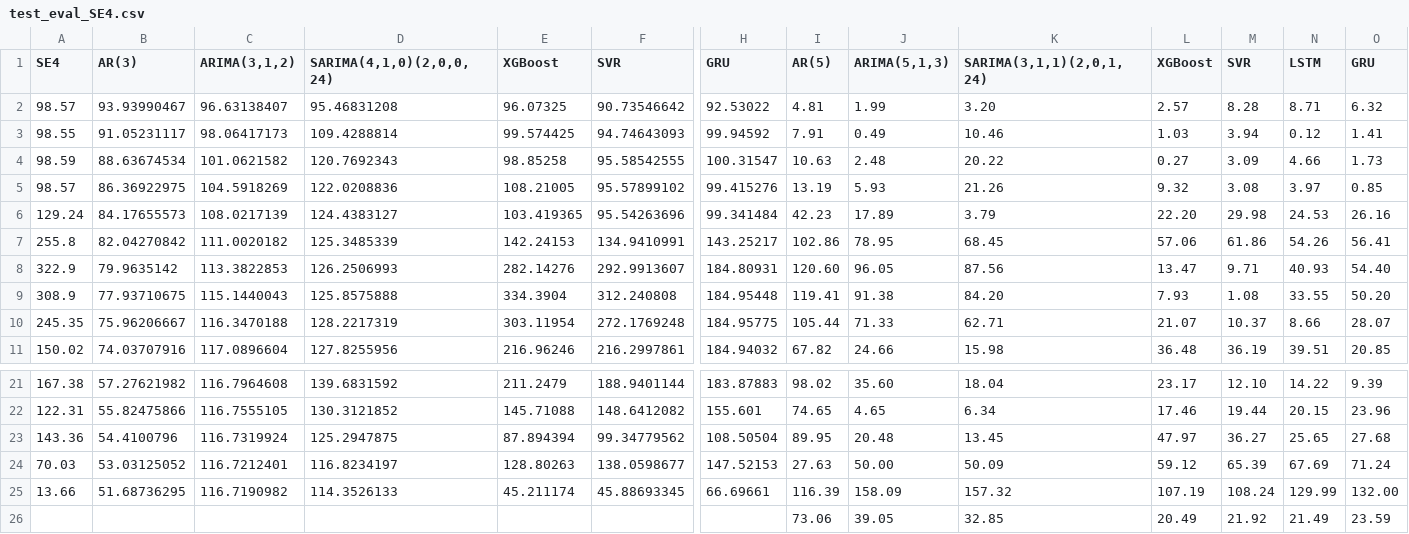
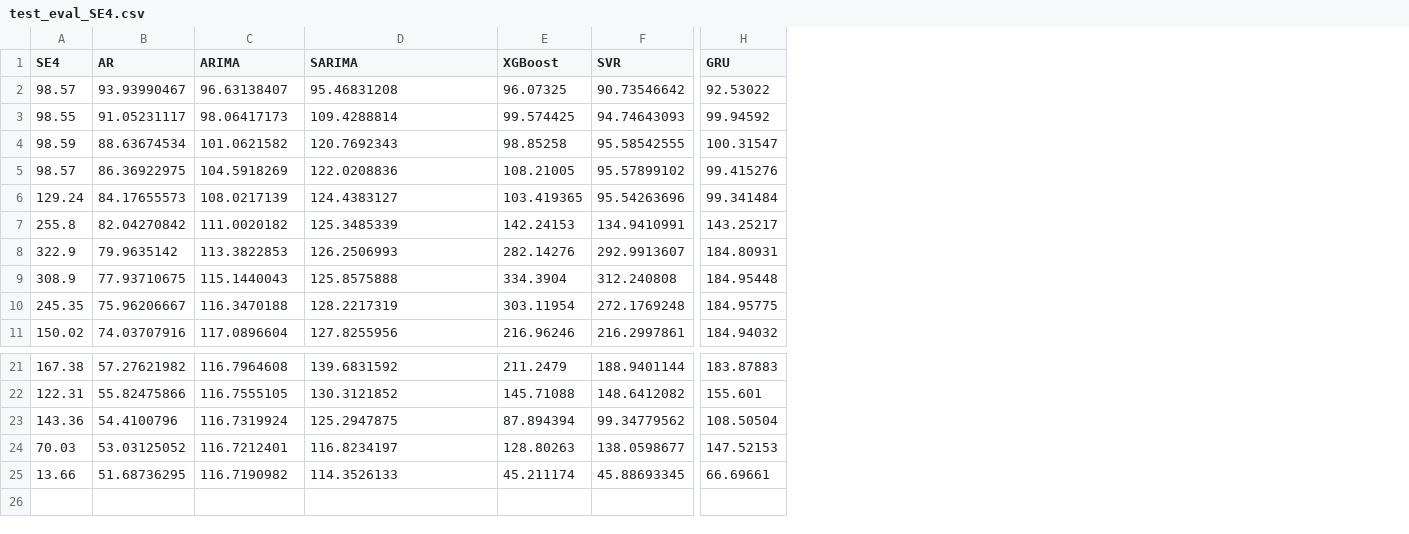
Before and after one commit to Timonflogo/EPF-Europe, a CSV file: Data/test_eval_SE4.csv, drawn as a sheet; only a part is shown, gaps mark what is left out; rows hold the shown columns only; the diff names each change by its address in the sheet, - before the commit and + after, or states it on an @@ line.

```diff
--- a/Data/test_eval_SE4.csv
+++ b/Data/test_eval_SE4.csv
-column I (AR(5)), rows 2-11: 4.81 | 7.91 | 10.63 | 13.19 | 42.23 | 102.86 | 120.60 | 119.41 | 105.44 | 67.82; rows 21-25: 98.02 | 74.65 | 89.95 | 27.63 | 116.39
-column J (ARIMA(5,1,3)), rows 2-11: 1.99 | 0.49 | 2.48 | 5.93 | 17.89 | 78.95 | 96.05 | 91.38 | 71.33 | 24.66; rows 21-25: 35.60 | 4.65 | 20.48 | 50.00 | 158.09
-column K (SARIMA(3,1,1)(2,0,1,24)), rows 2-11: 3.20 | 10.46 | 20.22 | 21.26 | 3.79 | 68.45 | 87.56 | 84.20 | 62.71 | 15.98; rows 21-25: 18.04 | 6.34 | 13.45 | 50.09 | 157.32
-column L (XGBoost), rows 2-11: 2.57 | 1.03 | 0.27 | 9.32 | 22.20 | 57.06 | 13.47 | 7.93 | 21.07 | 36.48; rows 21-25: 23.17 | 17.46 | 47.97 | 59.12 | 107.19
-column M (SVR), rows 2-11: 8.28 | 3.94 | 3.09 | 3.08 | 29.98 | 61.86 | 9.71 | 1.08 | 10.37 | 36.19; rows 21-25: 12.10 | 19.44 | 36.27 | 65.39 | 108.24
-column N (LSTM), rows 2-11: 8.71 | 0.12 | 4.66 | 3.97 | 24.53 | 54.26 | 40.93 | 33.55 | 8.66 | 39.51; rows 21-25: 14.22 | 20.15 | 25.65 | 67.69 | 129.99
-column O (GRU), rows 2-11: 6.32 | 1.41 | 1.73 | 0.85 | 26.16 | 56.41 | 54.40 | 50.20 | 28.07 | 20.85; rows 21-25: 9.39 | 23.96 | 27.68 | 71.24 | 132.00
-B1: AR(3)
+B1: AR
-C1: ARIMA(3,1,2)
+C1: ARIMA
-D1: SARIMA(4,1,0)(2,0,0,24)
+D1: SARIMA
-row 26:  |  |  |  |  |  |  | 73.06 | 39.05 | 32.85 | 20.49 | 21.92 | 21.49 | 23.59
```
Also changed, not shown: Data/test_eval_DK2.csv, Data/test_eval_NO2.csv, 14 other files.
